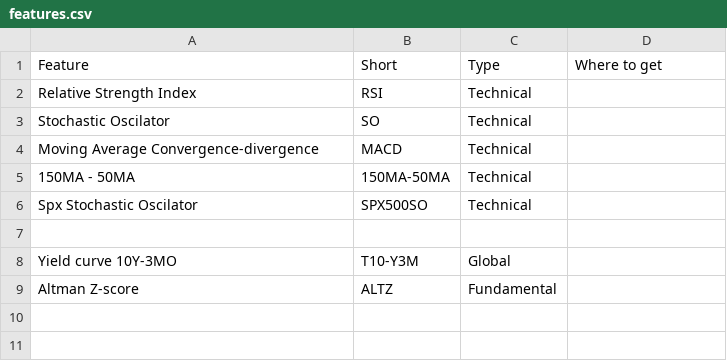
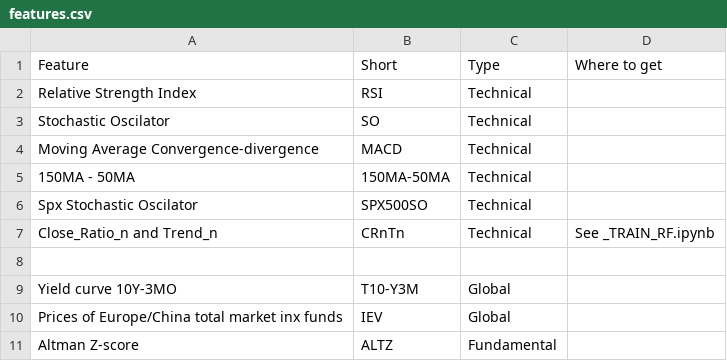
Before and after one commit to Folongton/p7-trading-bot, a CSV file: docs/features.csv, drawn as a sheet.

```diff
--- a/docs/features.csv
+++ b/docs/features.csv
@@ -6,4 +6,6 @@ Moving Average Convergence-divergence, MACD, Technical
 Spx Stochastic Oscilator, SPX500SO, Technical
+Close_Ratio_n and Trend_n, CRnTn, Technical, See _TRAIN_RF.ipynb
 
 Yield curve 10Y-3MO, T10-Y3M, Global
+Prices of Europe/China total market inx funds, IEV, Global
 Altman Z-score, ALTZ, Fundamental
```
Also changed, not shown: 9 other files.
